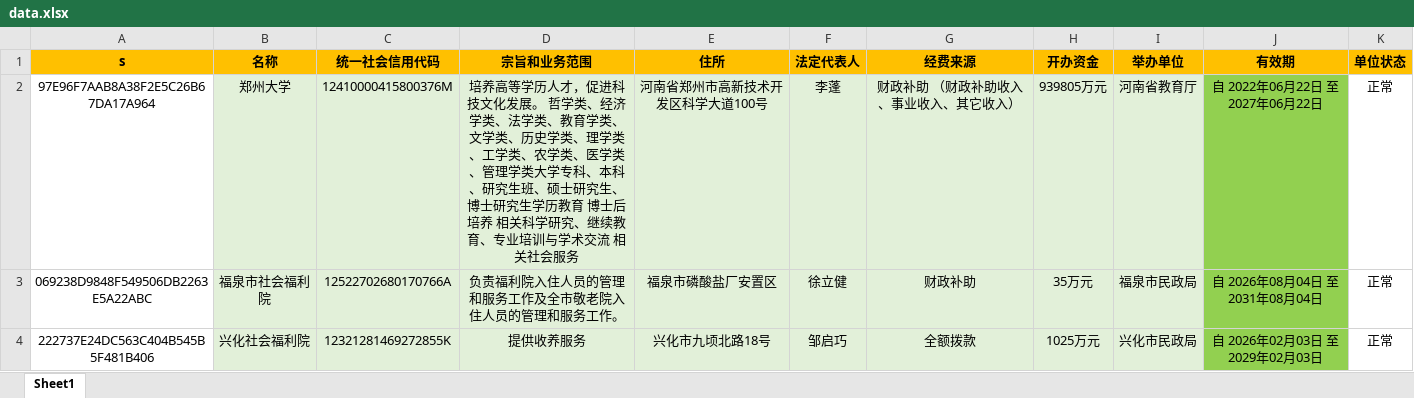
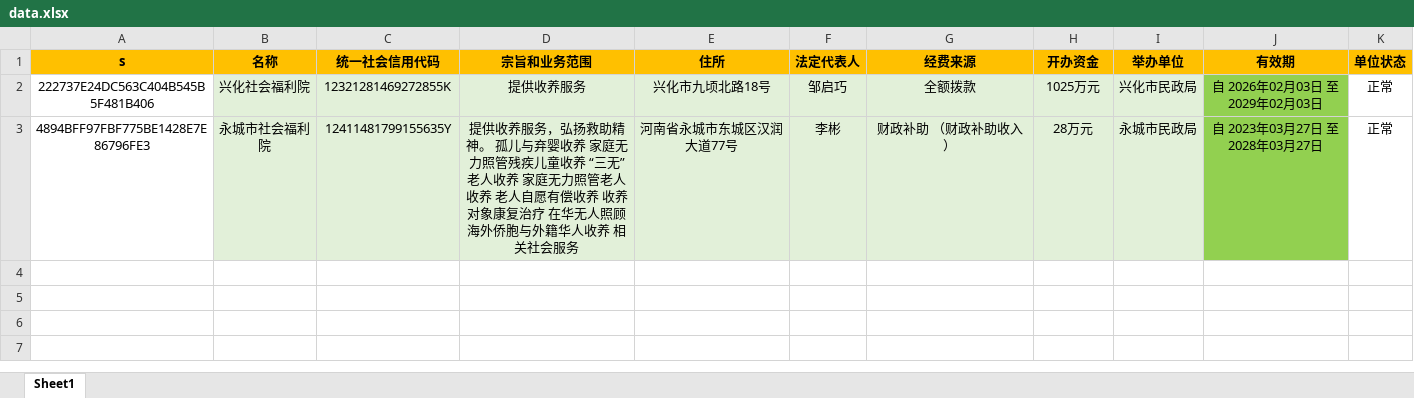
Before and after one commit to search-gjsy-gov/sydwCx, an Excel workbook: data.xlsx, sheet Sheet1, drawn as a sheet; values as stored, in another font and other column widths than the file's, no borders; removed rows and columns are numbered as before the commit, all else as after; the diff names each change by its address in the sheet, - before the commit and + after, or states it on an @@ line.

Commit message:
Add files via upload

```diff
--- a/data.xlsx (sheet Sheet1)
+++ b/data.xlsx (sheet Sheet1)
-row 2: 97E96F7AAB8A38F2E5C26B67DA17A964 | 郑州大学 | 12410000415800376M | 培养高等学历人才，促进科技文化发展。 哲学类、经济学类、法学类、教育学类、文学类、历史学类、理学类、工学类、农学类、医学类、管理学类大学专科、本科、研究生班、硕士研究生、博士研究生学历教育 博士后培养 相关科学研究、继续教育、专业培训与学术交流 相关社会服务 | 河南省郑州市高新技术开发区科学大道100号 | 李蓬 | 财政补助 （财政补助收入、事业收入、其它收入） | 939805万元 | 河南省教育厅 | 自 2022年06月22日 至 2027年06月22日 | 正常
-row 3: 069238D9848F549506DB2263E5A22ABC | 福泉市社会福利院 | 12522702680170766A | 负责福利院入住人员的管理和服务工作及全市敬老院入住人员的管理和服务工作。 | 福泉市磷酸盐厂安置区 | 徐立健 | 财政补助 | 35万元 | 福泉市民政局 | 自 2026年08月04日 至 2031年08月04日 | 正常
+row 3: 4894BFF97FBF775BE1428E7E86796FE3 | 永城市社会福利院 | 12411481799155635Y | 提供收养服务，弘扬救助精神。 孤儿与弃婴收养 家庭无力照管残疾儿童收养 “三无”老人收养 家庭无力照管老人收养 老人自愿有偿收养 收养对象康复治疗 在华无人照顾海外侨胞与外籍华人收养 相关社会服务 | 河南省永城市东城区汉润大道77号 | 李彬 | 财政补助 （财政补助收入） | 28万元 | 永城市民政局 | 自 2023年03月27日 至 2028年03月27日 | 正常
```
